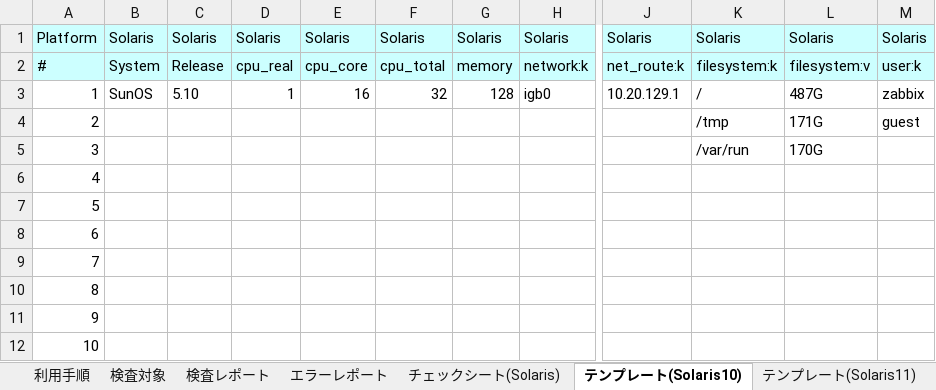
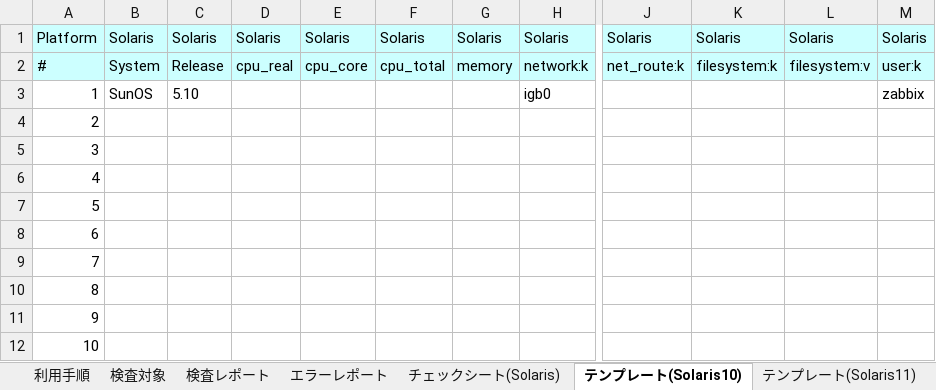
Before and after one commit to frsw3nr/gradle-server-acceptance, an Excel workbook: template/Solaris/Solarisチェックシート.xlsx, sheet テンプレート(Solaris10), drawn as a sheet; only a part is shown, gaps mark what is left out; values as stored, in another font and other column widths than the file's, no borders; the diff names each change by its address in the sheet, - before the commit and + after, or states it on an @@ line.

```diff
--- a/template/Solaris/Solarisチェックシート.xlsx (sheet テンプレート(Solaris10))
+++ b/template/Solaris/Solarisチェックシート.xlsx (sheet テンプレート(Solaris10))
-D3: 1
+D3: (empty)
-E3: 16
+E3: (empty)
-F3: 32
+F3: (empty)
-G3: 128
+G3: (empty)
-J3: 10.20.129.1
+J3: (empty)
-K3: /
+K3: (empty)
-L3: 487G
+L3: (empty)
-K4: /tmp
+K4: (empty)
-L4: 171G
+L4: (empty)
-M4: guest
+M4: (empty)
-K5: /var/run
+K5: (empty)
-L5: 170G
+L5: (empty)
```
Also changed, not shown: sheet テンプレート(Solaris11), sheet 検査対象, sheet チェックシート(Solaris), other sheet tabs, template/Solaris/XSCFチェックシート.xlsx, template/Solaris/blank_Solarisチェックシート.xlsx, 3 other files.
